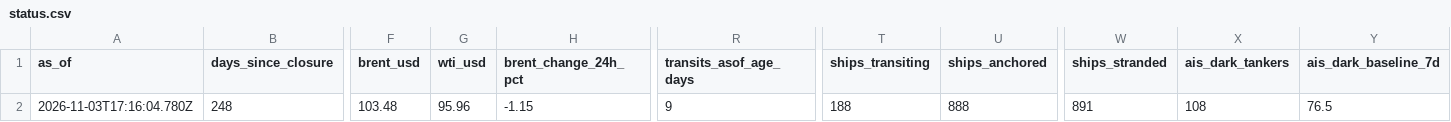
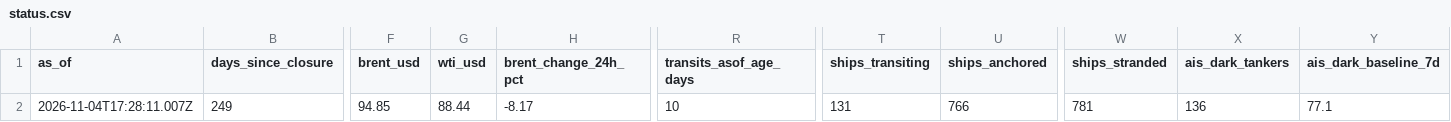
Before and after one commit to jgupton/strait-of-hormuz-data, a CSV file: data/status.csv, drawn as a sheet; only a part is shown, gaps mark what is left out; the diff covers the shown part only; the diff names each change by its address in the sheet, - before the commit and + after, or states it on an @@ line.

```diff
--- a/data/status.csv
+++ b/data/status.csv
-A2 (as_of): 2026-11-03T17:16:04.780Z
+A2 (as_of): 2026-11-04T17:28:11.007Z
-B2 (days_since_closure): 248
+B2 (days_since_closure): 249
-F2 (brent_usd): 103.48
+F2 (brent_usd): 94.85
-G2 (wti_usd): 95.96
+G2 (wti_usd): 88.44
-H2 (brent_change_24h_pct): -1.15
+H2 (brent_change_24h_pct): -8.17
-R2 (transits_asof_age_days): 9
+R2 (transits_asof_age_days): 10
-T2 (ships_transiting): 188
+T2 (ships_transiting): 131
-U2 (ships_anchored): 888
+U2 (ships_anchored): 766
-W2 (ships_stranded): 891
+W2 (ships_stranded): 781
-X2 (ais_dark_tankers): 108
+X2 (ais_dark_tankers): 136
-Y2 (ais_dark_baseline_7d): 76.5
+Y2 (ais_dark_baseline_7d): 77.1
```
Also changed, not shown: 11 edited cells elsewhere in this file, data/hormuz-index-daily.csv, data/oil.csv, 7 other files.
